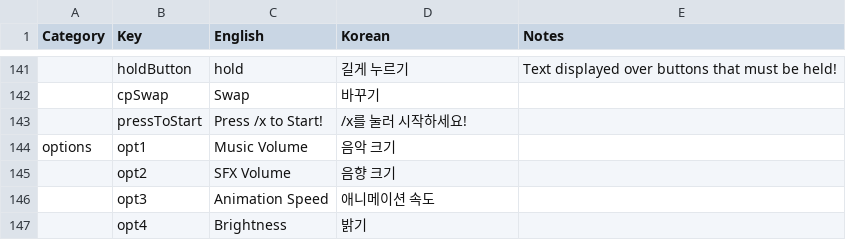
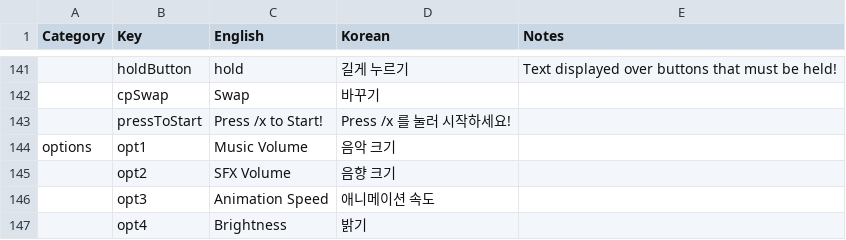
Before and after one commit to enddl3788/BackpackHero_Korean, a CSV file: Backpack Hero_Data/StreamingAssets/Language/translations/Korean.csv, drawn as a sheet; only a part is shown, gaps mark what is left out; the diff names each change by its address in the sheet, - before the commit and + after, or states it on an @@ line.

Commit message:
Backpack Hero 1.0 버전 번역 오류 수정

```diff
--- a/Backpack Hero_Data/StreamingAssets/Language/translations/Korean.csv
+++ b/Backpack Hero_Data/StreamingAssets/Language/translations/Korean.csv
-D143 (Korean): /x를 눌러 시작하세요!
+D143 (Korean): Press /x 를 눌러 시작하세요!
```
